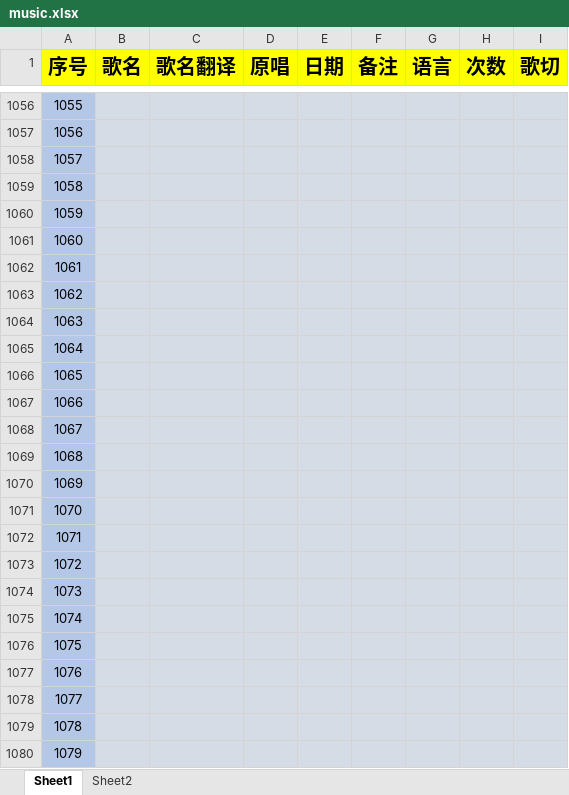
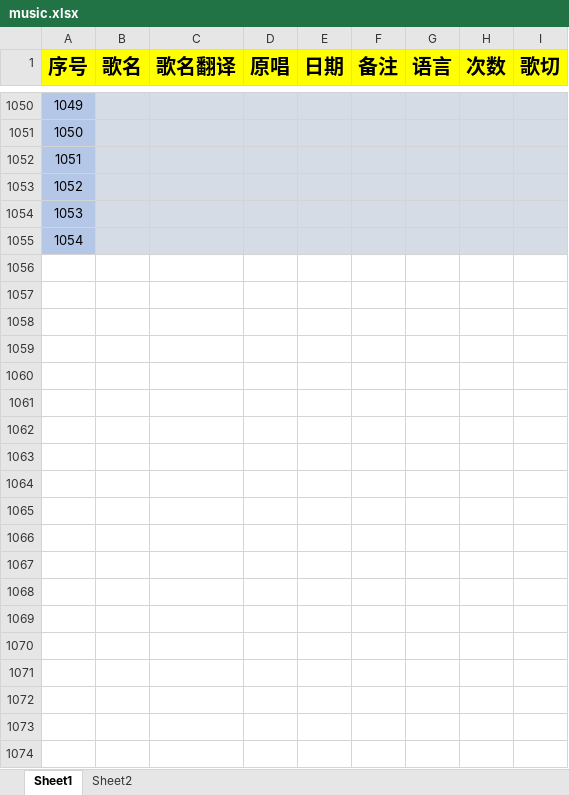
Before and after one commit to PQL87/sui-song-list, an Excel workbook: scripts/music.xlsx, sheet Sheet1, drawn as a sheet; only a part is shown, gaps mark what is left out; values as stored, in another font and other column widths than the file's, no borders; removed rows and columns are numbered as before the commit, all else as after; the diff covers the shown part only; the diff names each change by its address in the sheet, - before the commit and + after, or states it on an @@ line.

Commit message:
revert: ci

```diff
--- a/scripts/music.xlsx (sheet Sheet1)
+++ b/scripts/music.xlsx (sheet Sheet1)
@@ column A (序号) renumbered between rows 1050 and 1055 @@
-row 1062: 1061
-row 1063: 1062
-row 1064: 1063
-row 1065: 1064
-row 1066: 1065
-row 1067: 1066
-row 1068: 1067
-row 1069: 1068
-row 1070: 1069
-row 1071: 1070
-row 1072: 1071
-row 1073: 1072
-row 1074: 1073
-row 1075: 1074
-row 1076: 1075
-row 1077: 1076
-row 1078: 1077
-row 1079: 1078
-row 1080: 1079
```
Also changed, not shown: 210 removed rows and 120 edited cells elsewhere in this sheet.
